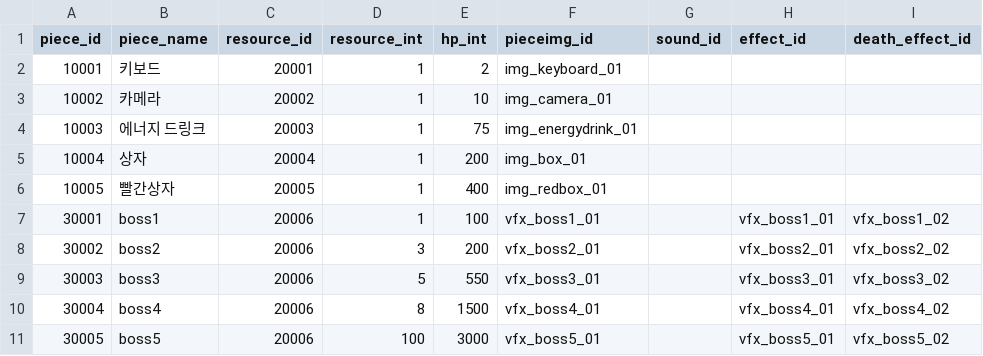
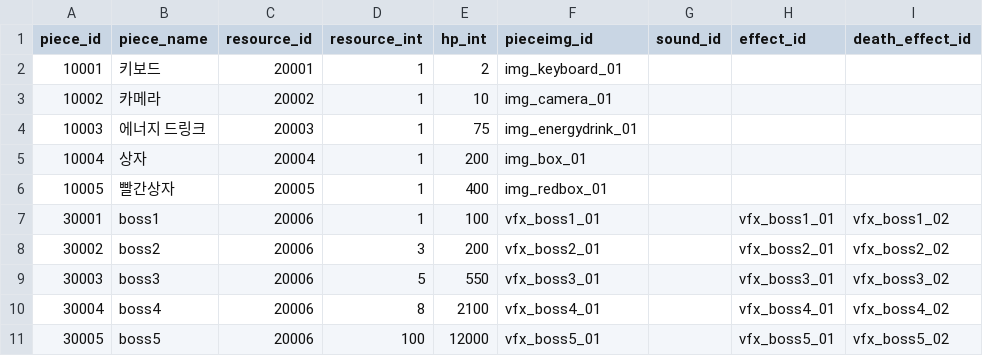
Before and after one commit to ehddus42-ship-it/kkami_streaming, a CSV file: Assets/GameKamiStreaming/Resources/GameKamiStreaming/DataTables/piece.csv, drawn as a sheet.

```diff
--- a/Assets/GameKamiStreaming/Resources/GameKamiStreaming/DataTables/piece.csv
+++ b/Assets/GameKamiStreaming/Resources/GameKamiStreaming/DataTables/piece.csv
@@ -9,3 +9,3 @@
 30003,boss3,20006,5,550,vfx_boss3_01,,vfx_boss3_01,vfx_boss3_02
-30004,boss4,20006,8,1500,vfx_boss4_01,,vfx_boss4_01,vfx_boss4_02
-30005,boss5,20006,100,3000,vfx_boss5_01,,vfx_boss5_01,vfx_boss5_02
+30004,boss4,20006,8,2100,vfx_boss4_01,,vfx_boss4_01,vfx_boss4_02
+30005,boss5,20006,100,12000,vfx_boss5_01,,vfx_boss5_01,vfx_boss5_02
```
Also changed, not shown: Assets/GameKamiStreaming/Resources/GameKamiStreaming/DataTables/xlsx_export/res_img_info.csv, Assets/GameKamiStreaming/Resources/GameKamiStreaming/DataTables/xlsx_export/version.csv, 9 other files.
